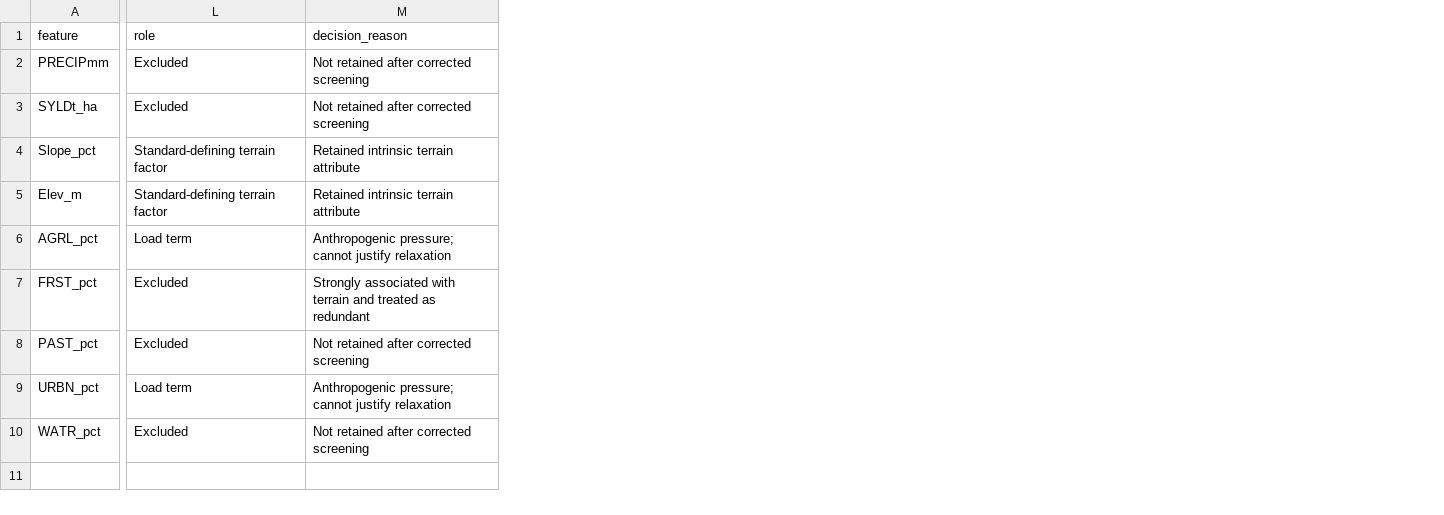
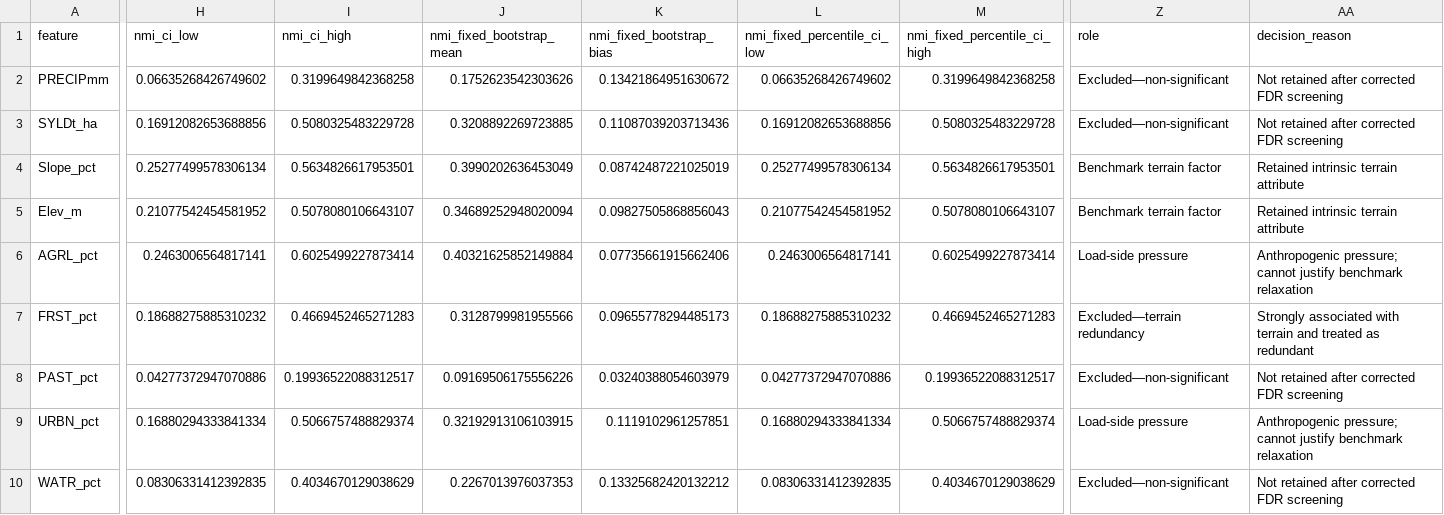
Before and after one commit to Hai-mian-33/WEC-Risk-Platform, a CSV file: paper_revision/results/factor_screening_results.csv, drawn as a sheet; only a part is shown, gaps mark what is left out; addresses are those after the commit; the diff covers the shown part only; the diff names each change by its address in the sheet, - before the commit and + after, or states it on an @@ line.

```diff
--- a/paper_revision/results/factor_screening_results.csv
+++ b/paper_revision/results/factor_screening_results.csv
+column H (nmi_ci_low), rows 2-10: 0.06635268426749602 | 0.16912082653688856 | 0.25277499578306134 | 0.21077542454581952 | 0.2463006564817141 | 0.18688275885310232 | 0.04277372947070886 | 0.16880294333841334 | 0.08306331412392835
+column I (nmi_ci_high), rows 2-10: 0.3199649842368258 | 0.5080325483229728 | 0.5634826617953501 | 0.5078080106643107 | 0.6025499227873414 | 0.4669452465271283 | 0.19936522088312517 | 0.5066757488829374 | 0.4034670129038629
+column J (nmi_fixed_bootstrap_mean), rows 2-10: 0.1752623542303626 | 0.3208892269723885 | 0.3990202636453049 | 0.34689252948020094 | 0.40321625852149884 | 0.3128799981955566 | 0.09169506175556226 | 0.32192913106103915 | 0.2267013976037353
+column K (nmi_fixed_bootstrap_bias), rows 2-10: 0.13421864951630672 | 0.11087039203713436 | 0.08742487221025019 | 0.09827505868856043 | 0.07735661915662406 | 0.09655778294485173 | 0.03240388054603979 | 0.1119102961257851 | 0.13325682420132212
+column L (nmi_fixed_percentile_ci_low), rows 2-10: 0.06635268426749602 | 0.16912082653688856 | 0.25277499578306134 | 0.21077542454581952 | 0.2463006564817141 | 0.18688275885310232 | 0.04277372947070886 | 0.16880294333841334 | 0.08306331412392835
+column M (nmi_fixed_percentile_ci_high), rows 2-10: 0.3199649842368258 | 0.5080325483229728 | 0.5634826617953501 | 0.5078080106643107 | 0.6025499227873414 | 0.4669452465271283 | 0.19936522088312517 | 0.5066757488829374 | 0.4034670129038629
-Z2:Z3 (role): Excluded
+Z2:Z3 (role): Excluded—non-significant
-AA2:AA3 (decision_reason): Not retained after corrected screening
+AA2:AA3 (decision_reason): Not retained after corrected FDR screening
-Z4:Z5 (role): Standard-defining terrain factor
+Z4:Z5 (role): Benchmark terrain factor
-Z6 (role): Load term
+Z6 (role): Load-side pressure
-AA6 (decision_reason): …cannot justify relaxation
+AA6 (decision_reason): …cannot justify benchmark relaxation
-Z7 (role): Excluded
+Z7 (role): Excluded—terrain redundancy
-Z8 (role): Excluded
+Z8 (role): Excluded—non-significant
-AA8 (decision_reason): Not retained after corrected screening
+AA8 (decision_reason): Not retained after corrected FDR screening
-Z9 (role): Load term
+Z9 (role): Load-side pressure
-AA9 (decision_reason): …cannot justify relaxation
+AA9 (decision_reason): …cannot justify benchmark relaxation
-Z10 (role): Excluded
+Z10 (role): Excluded—non-significant
-AA10 (decision_reason): Not retained after corrected screening
+AA10 (decision_reason): Not retained after corrected FDR screening
```
Also changed, not shown: 8 added columns and 2 edited cells elsewhere in this file, examples/monitoring_template.csv, paper_revision/results/adaptive_benchmark_results.csv, 31 other files.
